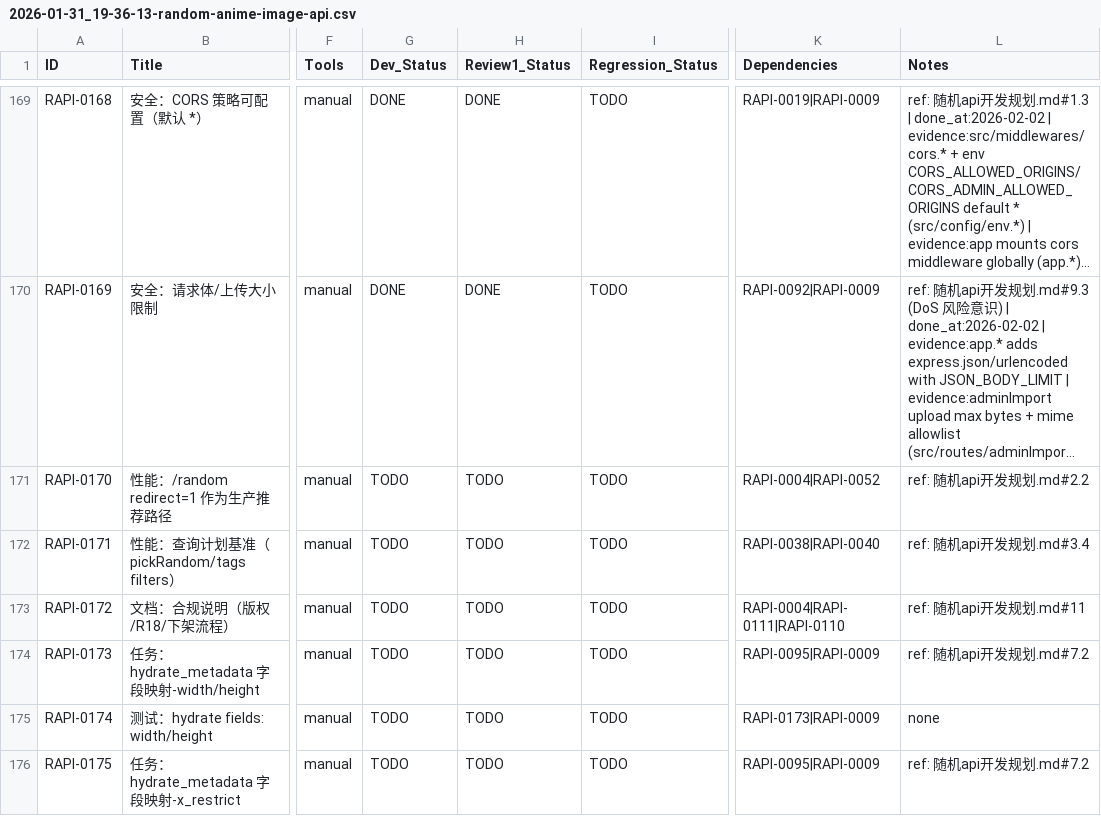
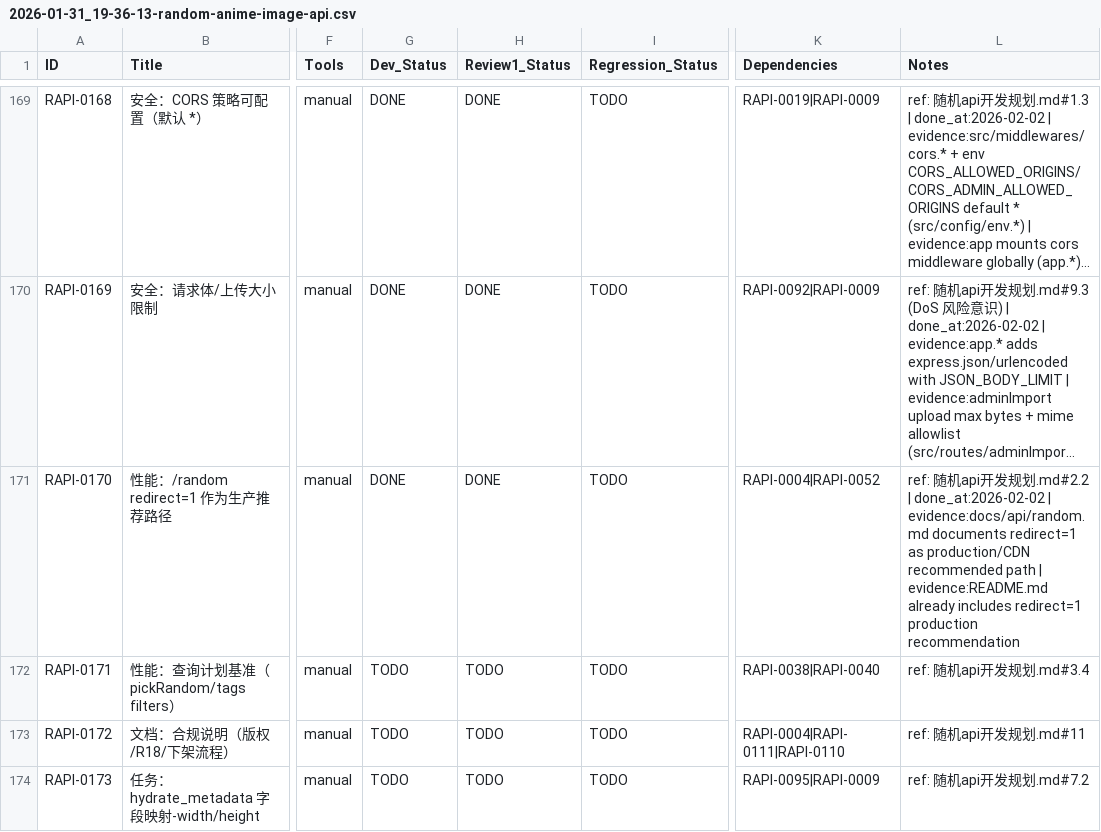
Before and after one commit to inliver233/Random-Pixiv-img-api, a CSV file: issues/2026-01-31_19-36-13-random-anime-image-api.csv, drawn as a sheet; only a part is shown, gaps mark what is left out; the shorter side is filled out with more unchanged rows; long unchanged cells end in …; the diff names each change by its address in the sheet, - before the commit and + after, or states it on an @@ line.

Commit message:
[RAPI-0170] 性能：/random redirect=1 作为生产推荐路径

```diff
--- a/issues/2026-01-31_19-36-13-random-anime-image-api.csv
+++ b/issues/2026-01-31_19-36-13-random-anime-image-api.csv
-G171 (Dev_Status): TODO
+G171 (Dev_Status): DONE
-H171 (Review1_Status): TODO
+H171 (Review1_Status): DONE
-L171 (Notes): …发规划.md#2.2
+L171 (Notes): …发规划.md#2.2 | done_at:2026-02-02 | evidence:docs/api/random.md documents redirect=1 as production/CDN recommended path | evidence:README.md already includes redirect=1 production recommendation
```
Also changed, not shown: 1 other file.
